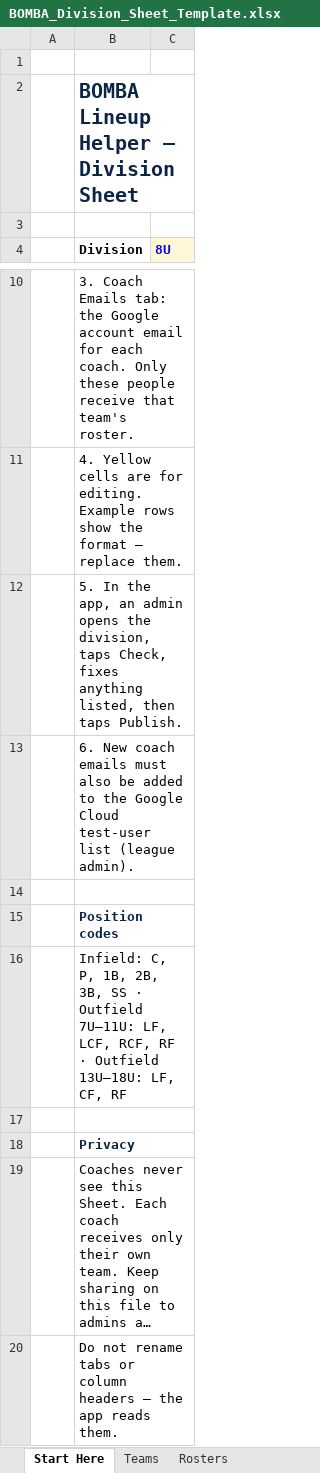
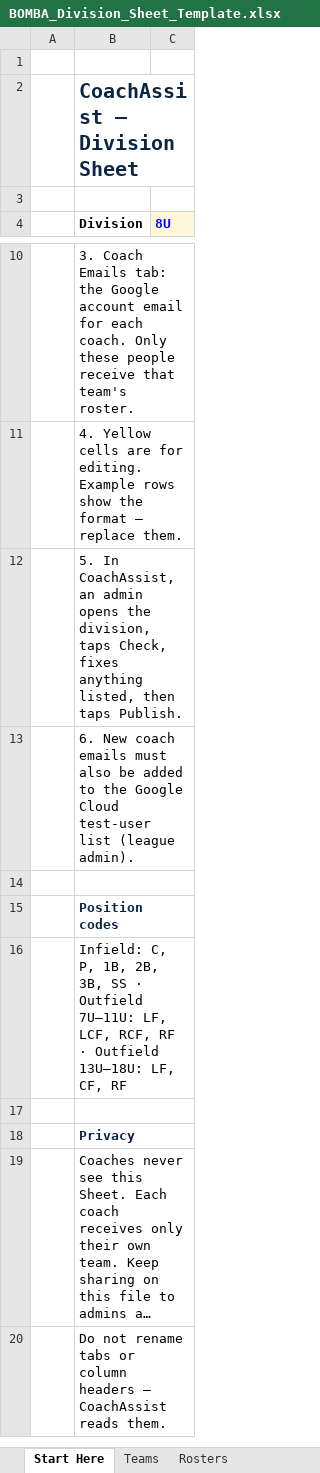
Before and after one commit to scalisec/Coach-Assist, an Excel workbook: templates/BOMBA_Division_Sheet_Template.xlsx, sheet Start Here, drawn as a sheet; only a part is shown, gaps mark what is left out; long unchanged cells end in …; values as stored, in another font and other column widths than the file's, no borders; the diff names each change by its address in the sheet, - before the commit and + after, or states it on an @@ line.

```diff
--- a/templates/BOMBA_Division_Sheet_Template.xlsx (sheet Start Here)
+++ b/templates/BOMBA_Division_Sheet_Template.xlsx (sheet Start Here)
-B2 (Division): BOMBA Lineup Helper — Division Sheet
+B2 (Division): CoachAssist — Division Sheet
-B12 (Division): 5. In the app, an admin…
+B12 (Division): 5. In CoachAssist, an admin…
-B20 (Division): …headers — the app reads them.
+B20 (Division): …headers — CoachAssist reads them.
```
Also changed, not shown: templates/BOMBA_Roster_Template.xlsx, 2 other files.
